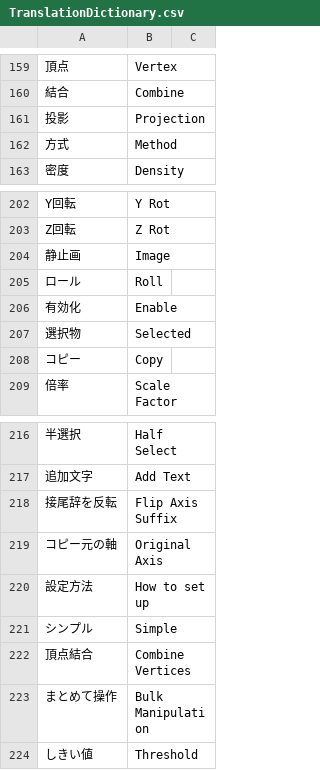
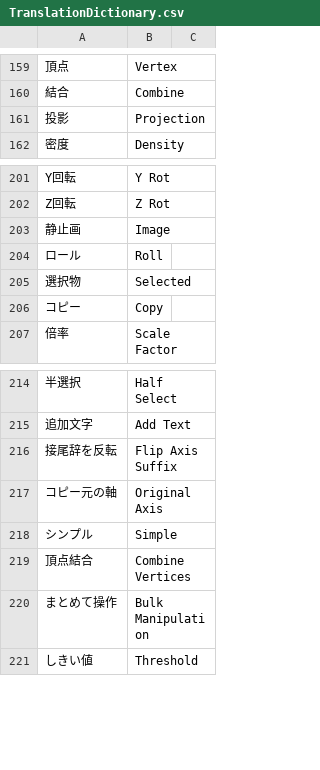
Before and after one commit to bookyakuno/Blender-Scramble-Addon, a CSV file: TranslationDictionary.csv, drawn as a sheet; only a part is shown, gaps mark what is left out.

Commit message:
英語変更・訳語削除
*表示には使用しない英語の訳を削除
    * 設定方法(How to set up)
    * 方式(Method)

* 有効化/無効化を削除し、有効/無効に統一
    * Enabled を削除

```diff
--- a/TranslationDictionary.csv
+++ b/TranslationDictionary.csv
@@ -161,3 +161,2 @@
 "投影","Projection"
-"方式","Method"
 "密度","Density"
@@ -205,3 +204,2 @@
 "ロール","Roll"
-"有効化","Enable"
 "選択物","Selected"
@@ -219,3 +217,2 @@
 "コピー元の軸","Original Axis"
-"設定方法","How to set up"
 "シンプル","Simple"
```
Also changed, not shown: 2 other files.
